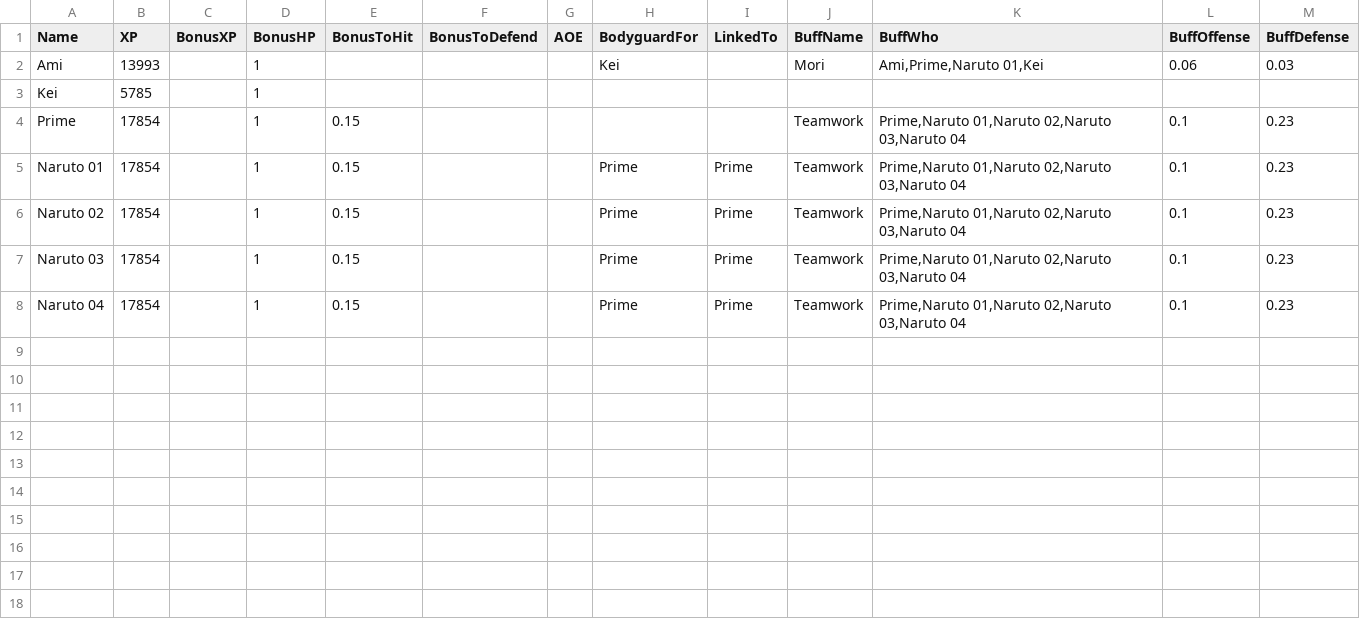
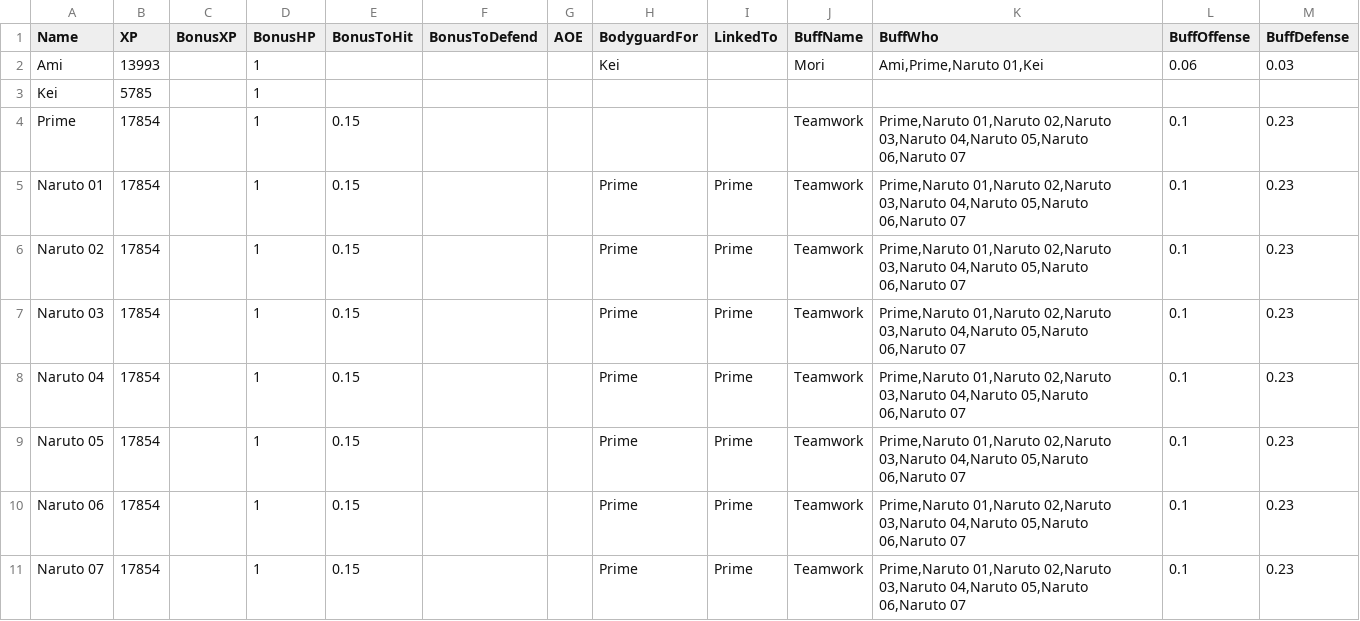
Before and after one commit to dstorrs/mfd_combat_simulator, a CSV file: test-heroes.csv, drawn as a sheet.

Commit message:
test-heroes.csv/test_Fight.rkt added more Narutos so can test bonus dice for >100 ToHit

```diff
--- a/test-heroes.csv
+++ b/test-heroes.csv
@@ -3,6 +3,9 @@ Ami,13993,,1,,,,Kei,,Mori,"Ami,Prime,Naruto 01,Kei",0.06,0.03
 Kei,5785,,1,,,,,,,,,
-Prime,17854,,1,0.15,,,,,Teamwork,"Prime,Naruto 01,Naruto 02,Naruto 03,Naruto 04",0.1,0.23
-Naruto 01,17854,,1,0.15,,,Prime,Prime,Teamwork,"Prime,Naruto 01,Naruto 02,Naruto 03,Naruto 04",0.1,0.23
-Naruto 02,17854,,1,0.15,,,Prime,Prime,Teamwork,"Prime,Naruto 01,Naruto 02,Naruto 03,Naruto 04",0.1,0.23
-Naruto 03,17854,,1,0.15,,,Prime,Prime,Teamwork,"Prime,Naruto 01,Naruto 02,Naruto 03,Naruto 04",0.1,0.23
-Naruto 04,17854,,1,0.15,,,Prime,Prime,Teamwork,"Prime,Naruto 01,Naruto 02,Naruto 03,Naruto 04",0.1,0.23
+Prime,17854,,1,0.15,,,,,Teamwork,"Prime,Naruto 01,Naruto 02,Naruto 03,Naruto 04,Naruto 05,Naruto 06,Naruto 07",0.1,0.23
+Naruto 01,17854,,1,0.15,,,Prime,Prime,Teamwork,"Prime,Naruto 01,Naruto 02,Naruto 03,Naruto 04,Naruto 05,Naruto 06,Naruto 07",0.1,0.23
+Naruto 02,17854,,1,0.15,,,Prime,Prime,Teamwork,"Prime,Naruto 01,Naruto 02,Naruto 03,Naruto 04,Naruto 05,Naruto 06,Naruto 07",0.1,0.23
+Naruto 03,17854,,1,0.15,,,Prime,Prime,Teamwork,"Prime,Naruto 01,Naruto 02,Naruto 03,Naruto 04,Naruto 05,Naruto 06,Naruto 07",0.1,0.23
+Naruto 04,17854,,1,0.15,,,Prime,Prime,Teamwork,"Prime,Naruto 01,Naruto 02,Naruto 03,Naruto 04,Naruto 05,Naruto 06,Naruto 07",0.1,0.23
+Naruto 05,17854,,1,0.15,,,Prime,Prime,Teamwork,"Prime,Naruto 01,Naruto 02,Naruto 03,Naruto 04,Naruto 05,Naruto 06,Naruto 07",0.1,0.23
+Naruto 06,17854,,1,0.15,,,Prime,Prime,Teamwork,"Prime,Naruto 01,Naruto 02,Naruto 03,Naruto 04,Naruto 05,Naruto 06,Naruto 07",0.1,0.23
+Naruto 07,17854,,1,0.15,,,Prime,Prime,Teamwork,"Prime,Naruto 01,Naruto 02,Naruto 03,Naruto 04,Naruto 05,Naruto 06,Naruto 07",0.1,0.23
```
Also changed, not shown: 1 other file.
